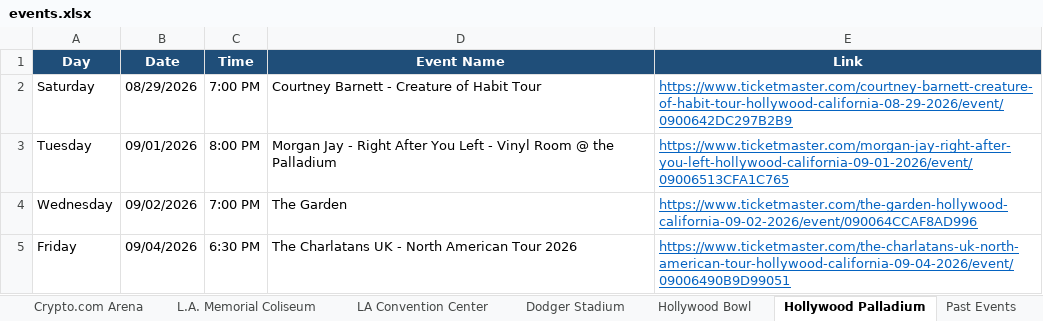
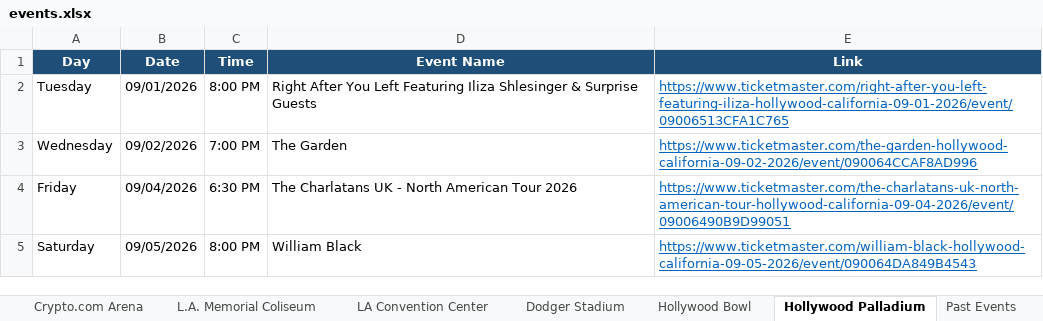
Before and after one commit to hannahlee-vzw/southern_california_events, an Excel workbook: docs/events.xlsx, sheet Hollywood Palladium, drawn as a sheet; only a part is shown; the shorter side is filled out with more unchanged rows; values as stored, in another font and other column widths than the file's, no borders; removed rows and columns are numbered as before the commit, all else as after; the diff names each change by its address in the sheet, - before the commit and + after, or states it on an @@ line.

```diff
--- a/docs/events.xlsx (sheet Hollywood Palladium)
+++ b/docs/events.xlsx (sheet Hollywood Palladium)
-row 2: Saturday | 08/29/2026 | 7:00 PM | Courtney Barnett - Creature of Habit Tour | https://www.ticketmaster.com/courtney-barnett-creature-of-habit-tour-hollywood-california-08-29-2026/event/0900642DC297B2B9
-D2 (Event Name): Morgan Jay - Right After You Left - Vinyl Room @ the Palladium
+D2 (Event Name): Right After You Left Featuring Iliza Shlesinger & Surprise Guests
-E2 (Link): https://www.ticketmaster.com/morgan-jay-right-after-you-left-hollywood-california-09-01-2026/event/09006513CFA1C765
+E2 (Link): https://www.ticketmaster.com/right-after-you-left-featuring-iliza-hollywood-california-09-01-2026/event/09006513CFA1C765
```
Also changed, not shown: sheet Past Events, sheet L.A. Memorial Coliseum, sheet Hollywood Bowl, sheet Crypto.com Arena, 3 other files.
